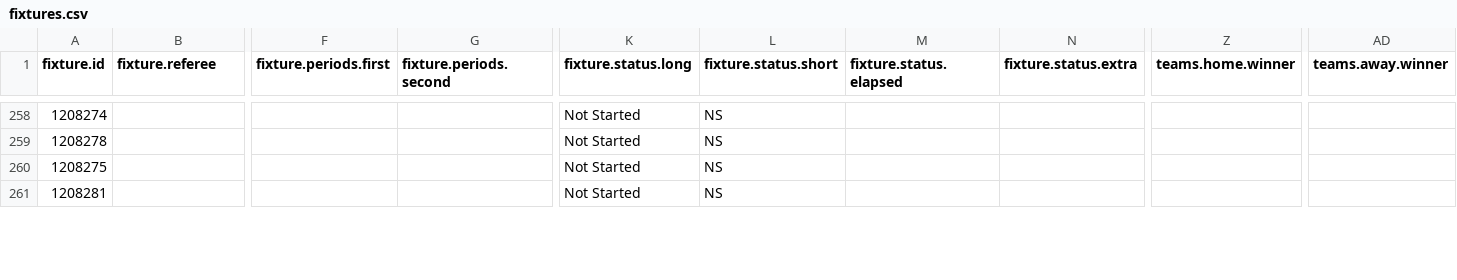
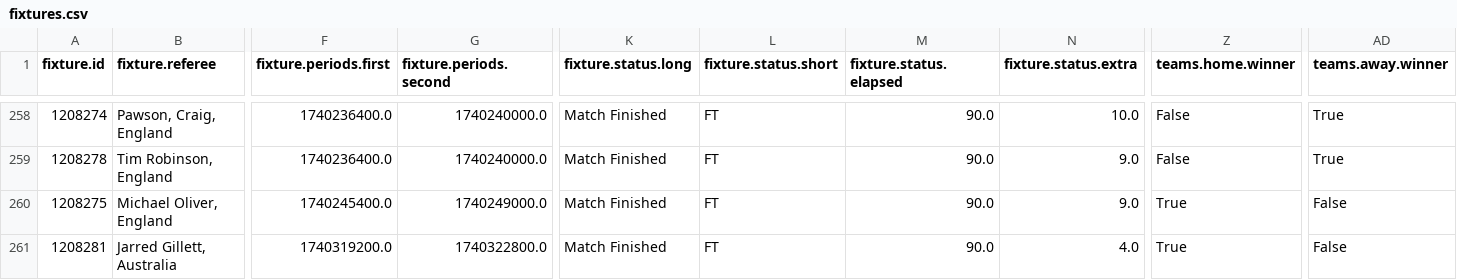
Before and after one commit to Chutacos/DataPipelineProject, a CSV file: fixtures.csv, drawn as a sheet; only a part is shown, gaps mark what is left out; the diff covers the shown part only; the diff names each change by its address in the sheet, - before the commit and + after, or states it on an @@ line.

```diff
--- a/fixtures.csv
+++ b/fixtures.csv
-B258 (fixture.referee): (empty)
+B258 (fixture.referee): Pawson, Craig, England
-F258:F259 (fixture.periods.first): (empty)
+F258:F259 (fixture.periods.first): 1740236400.0
-G258:G259 (fixture.periods.second): (empty)
+G258:G259 (fixture.periods.second): 1740240000.0
-K258:K261 (fixture.status.long): Not Started
+K258:K261 (fixture.status.long): Match Finished
-L258:L261 (fixture.status.short): NS
+L258:L261 (fixture.status.short): FT
-M258:M261 (fixture.status.elapsed): (empty)
+M258:M261 (fixture.status.elapsed): 90.0
-N258 (fixture.status.extra): (empty)
+N258 (fixture.status.extra): 10.0
-Z258:Z259 (teams.home.winner): (empty)
+Z258:Z259 (teams.home.winner): False
-AD258:AD259 (teams.away.winner): (empty)
+AD258:AD259 (teams.away.winner): True
-B259 (fixture.referee): (empty)
+B259 (fixture.referee): Tim Robinson, England
-N259:N260 (fixture.status.extra): (empty)
+N259:N260 (fixture.status.extra): 9.0
-B260 (fixture.referee): (empty)
+B260 (fixture.referee): Michael Oliver, England
-F260 (fixture.periods.first): (empty)
+F260 (fixture.periods.first): 1740245400.0
-G260 (fixture.periods.second): (empty)
+G260 (fixture.periods.second): 1740249000.0
-Z260:Z261 (teams.home.winner): (empty)
+Z260:Z261 (teams.home.winner): True
-AD260:AD261 (teams.away.winner): (empty)
+AD260:AD261 (teams.away.winner): False
-B261 (fixture.referee): (empty)
+B261 (fixture.referee): Jarred Gillett, Australia
-F261 (fixture.periods.first): (empty)
+F261 (fixture.periods.first): 1740319200.0
-G261 (fixture.periods.second): (empty)
+G261 (fixture.periods.second): 1740322800.0
-N261 (fixture.status.extra): (empty)
+N261 (fixture.status.extra): 4.0
```
Also changed, not shown: 135 edited cells elsewhere in this file, 5 other files.
